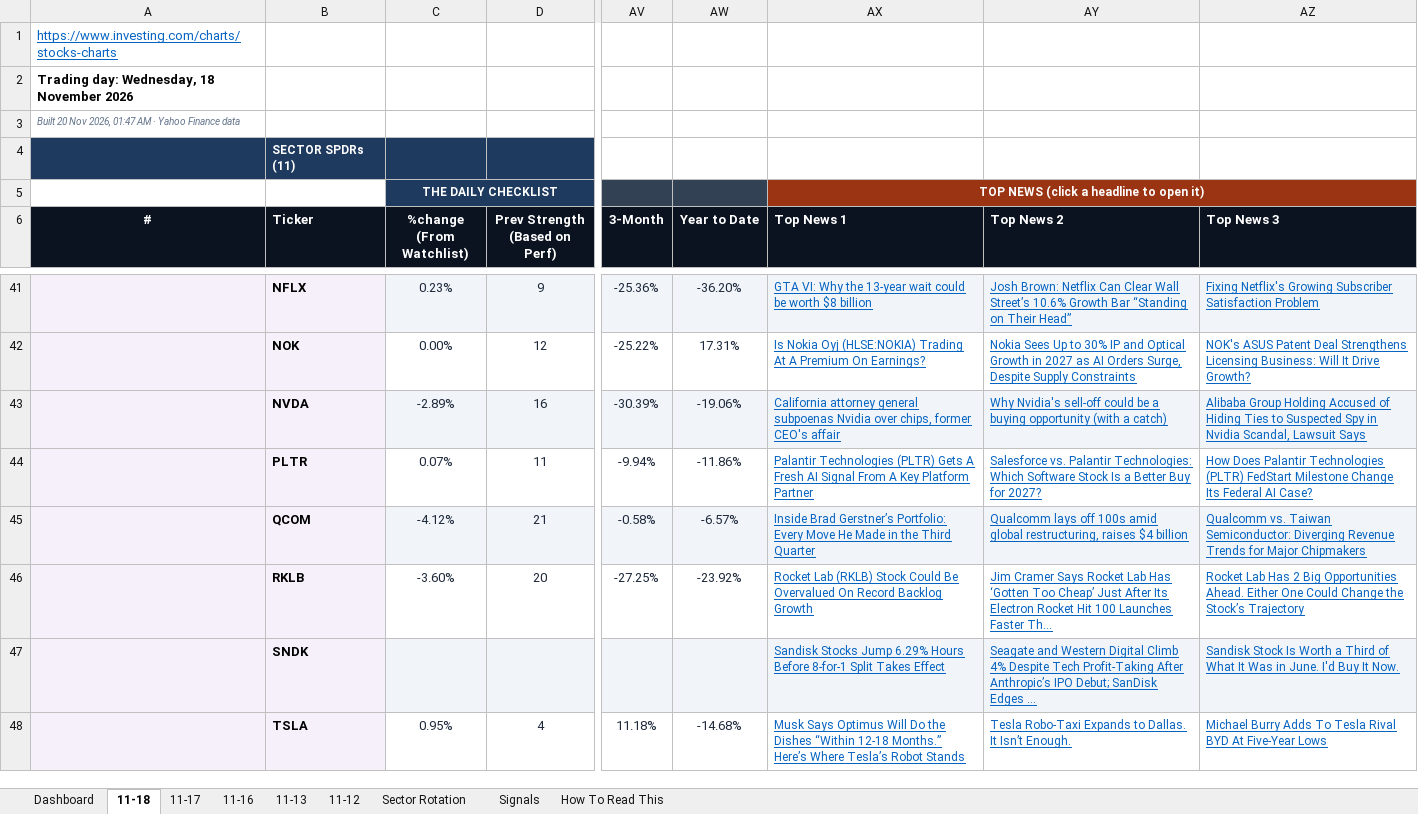
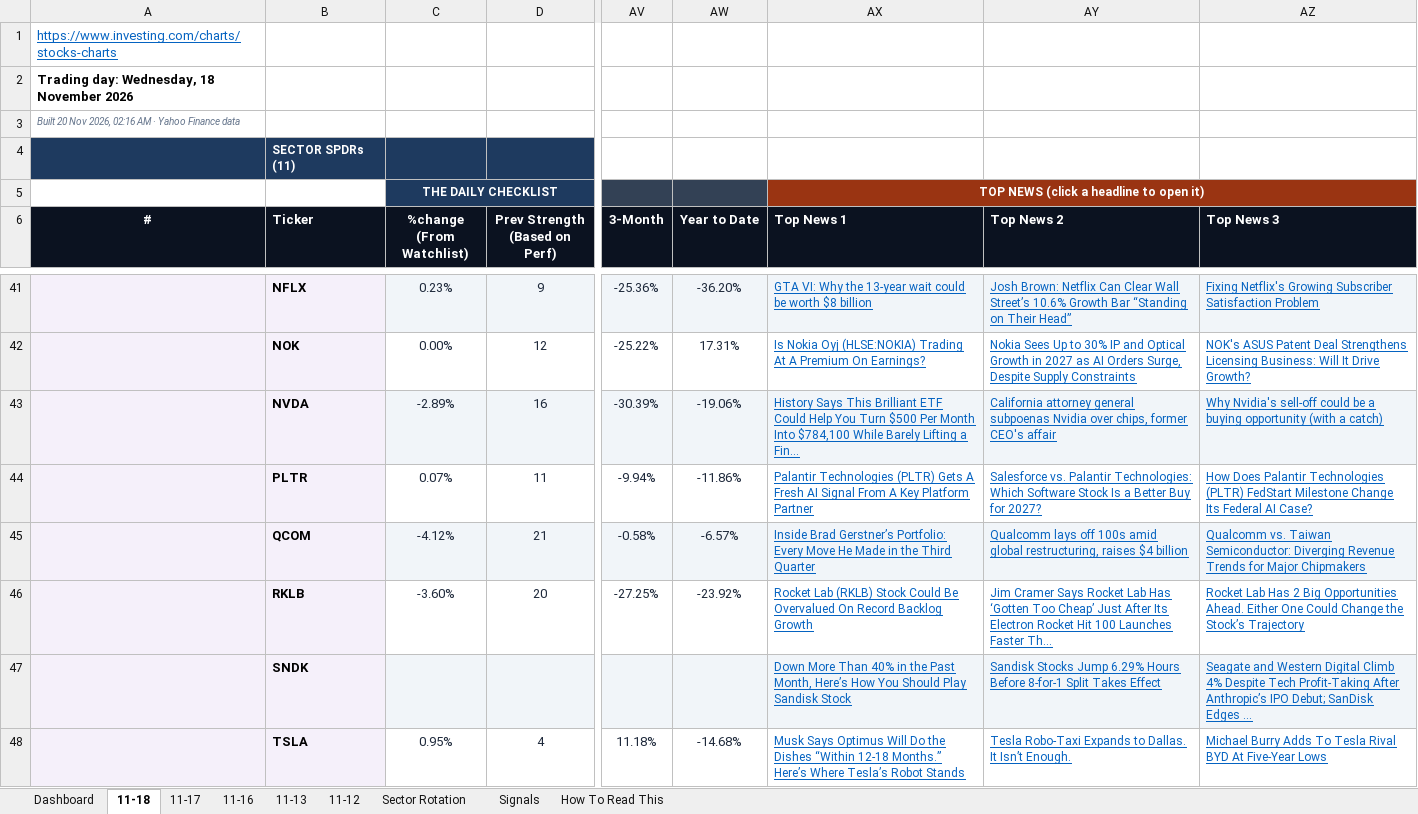
Before and after one commit to GeoWizard4645/Stock-Analysis-for-my-Grandpa, an Excel workbook: docs/data/latest.xlsx, sheet 11-18, drawn as a sheet; only a part is shown, gaps mark what is left out; values as stored, in another font and other column widths than the file's, no borders; conditional formats not drawn; the diff names each change by its address in the sheet, - before the commit and + after, or states it on an @@ line.

```diff
--- a/docs/data/latest.xlsx (sheet 11-18)
+++ b/docs/data/latest.xlsx (sheet 11-18)
-A3 (#): …Nov 2026, 01:47 AM ·…
+A3 (#): …Nov 2026, 02:16 AM ·…
-AX43 (Top News 1): California attorney general subpoenas Nvidia over chips, former CEO's affair
+AX43 (Top News 1): History Says This Brilliant ETF Could Help You Turn $500 Per Month Into $784,100 While Barely Lifting a Fin...
-AY43 (Top News 2): Why Nvidia's sell-off could be a buying opportunity (with a catch)
+AY43 (Top News 2): California attorney general subpoenas Nvidia over chips, former CEO's affair
-AZ43 (Top News 3): Alibaba Group Holding Accused of Hiding Ties to Suspected Spy in Nvidia Scandal, Lawsuit Says
+AZ43 (Top News 3): Why Nvidia's sell-off could be a buying opportunity (with a catch)
-AX47 (Top News 1): Sandisk Stocks Jump 6.29% Hours Before 8-for-1 Split Takes Effect
+AX47 (Top News 1): Down More Than 40% in the Past Month, Here’s How You Should Play Sandisk Stock
-AY47 (Top News 2): Seagate and Western Digital Climb 4% Despite Tech Profit-Taking After Anthropic’s IPO Debut; SanDisk Edges ...
+AY47 (Top News 2): Sandisk Stocks Jump 6.29% Hours Before 8-for-1 Split Takes Effect
-AZ47 (Top News 3): Sandisk Stock Is Worth a Third of What It Was in June. I'd Buy It Now.
+AZ47 (Top News 3): Seagate and Western Digital Climb 4% Despite Tech Profit-Taking After Anthropic’s IPO Debut; SanDisk Edges ...
```
Also changed, not shown: sheet Dashboard, sheet 11-13, sheet 11-16, sheet 11-17, sheet 11-12, 1 other file.
